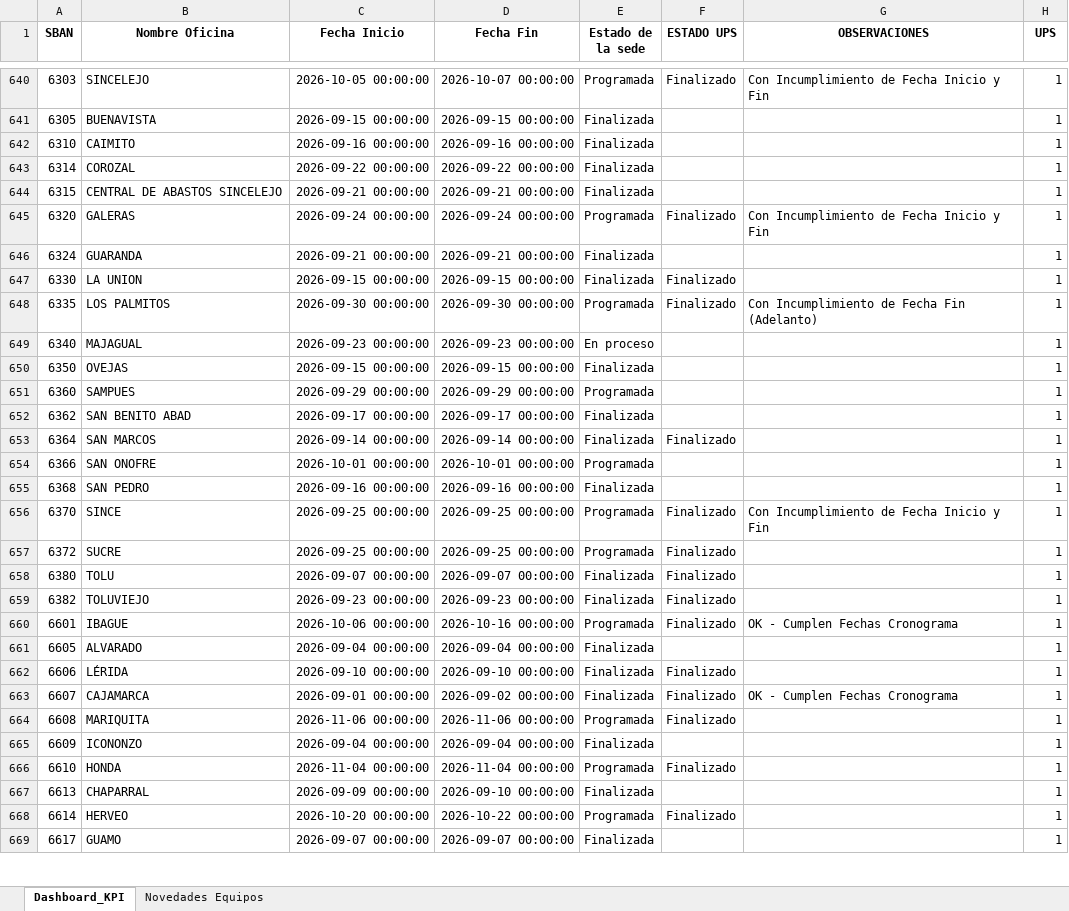
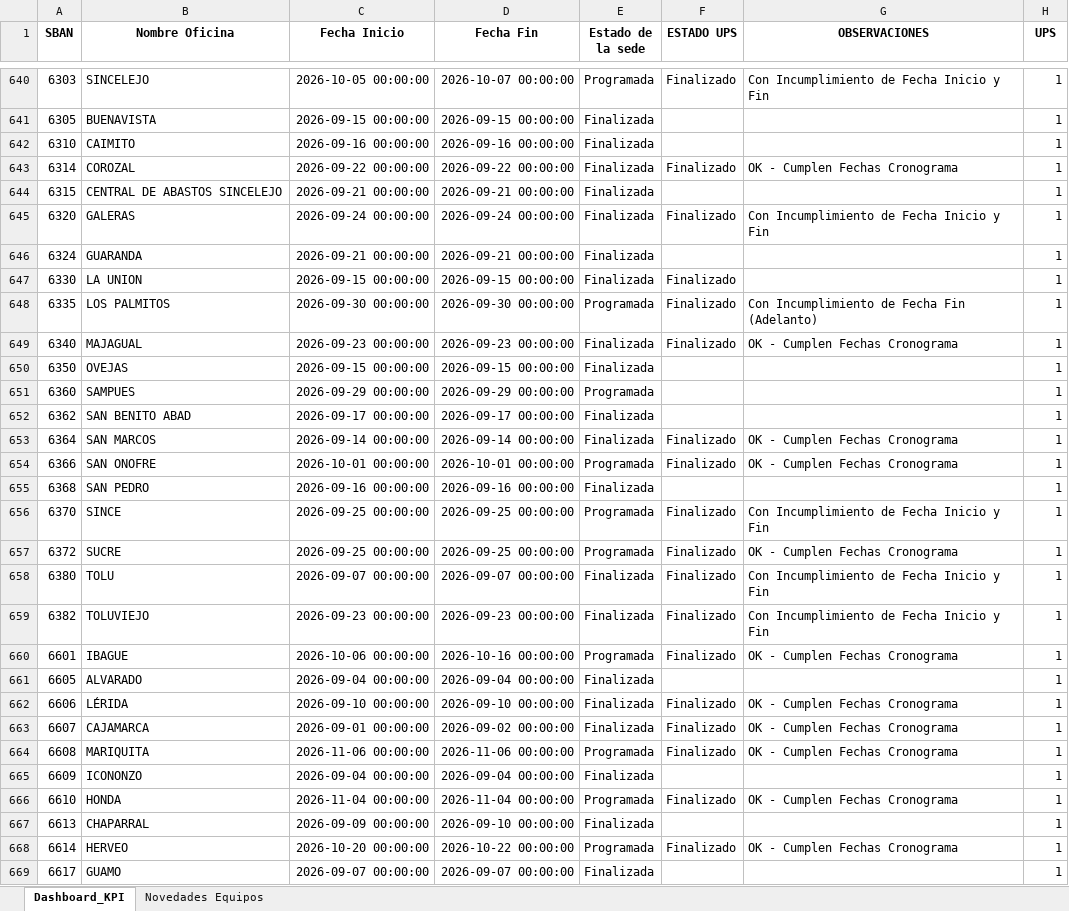
Before and after one commit to dannrob23/Panel-de-Control-Mantenimientos-3, an Excel workbook: data/Campos_actual.xlsx, sheet Dashboard_KPI, drawn as a sheet; only a part is shown, gaps mark what is left out; values as stored, in another font and other column widths than the file's, no borders; the diff covers the shown part only; the diff names each change by its address in the sheet, - before the commit and + after, or states it on an @@ line.

```diff
--- a/data/Campos_actual.xlsx (sheet Dashboard_KPI)
+++ b/data/Campos_actual.xlsx (sheet Dashboard_KPI)
-F643 (ESTADO UPS): (empty)
+F643 (ESTADO UPS): Finalizado
-G643 (OBSERVACIONES): (empty)
+G643 (OBSERVACIONES): OK - Cumplen Fechas Cronograma
-E645 (Estado de la sede): Programada
+E645 (Estado de la sede): Finalizada
-E649 (Estado de la sede): En proceso
+E649 (Estado de la sede): Finalizada
-F649 (ESTADO UPS): (empty)
+F649 (ESTADO UPS): Finalizado
-G649 (OBSERVACIONES): (empty)
+G649 (OBSERVACIONES): OK - Cumplen Fechas Cronograma
-G653:G654 (OBSERVACIONES): (empty)
+G653:G654 (OBSERVACIONES): OK - Cumplen Fechas Cronograma
-F654 (ESTADO UPS): (empty)
+F654 (ESTADO UPS): Finalizado
-G657 (OBSERVACIONES): (empty)
+G657 (OBSERVACIONES): OK - Cumplen Fechas Cronograma
-G658:G659 (OBSERVACIONES): (empty)
+G658:G659 (OBSERVACIONES): Con Incumplimiento de Fecha Inicio y Fin
-G662 (OBSERVACIONES): (empty)
+G662 (OBSERVACIONES): OK - Cumplen Fechas Cronograma
-G664 (OBSERVACIONES): (empty)
+G664 (OBSERVACIONES): OK - Cumplen Fechas Cronograma
-G666 (OBSERVACIONES): (empty)
+G666 (OBSERVACIONES): OK - Cumplen Fechas Cronograma
-G668 (OBSERVACIONES): (empty)
+G668 (OBSERVACIONES): OK - Cumplen Fechas Cronograma
```
Also changed, not shown: 1 added row, 1 removed row, 265 edited cells and cell formats elsewhere in this sheet, sheet Novedades Equipos, 4 other files.
